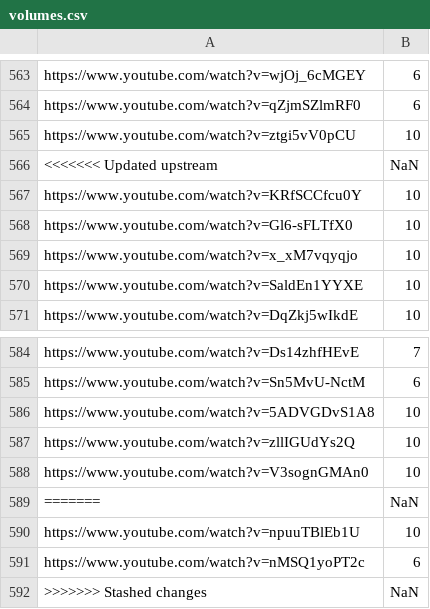
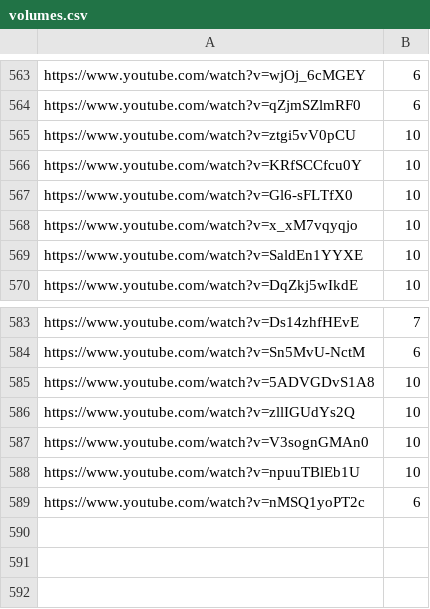
Before and after one commit to Leirach/julioprofe9001, a CSV file: memes/volumes.csv, drawn as a sheet; only a part is shown, gaps mark what is left out; the diff names each change by its address in the sheet, - before the commit and + after, or states it on an @@ line.

Commit message:
messed up volumes csv

```diff
--- a/memes/volumes.csv
+++ b/memes/volumes.csv
-row 566: <<<<<<< Updated upstream | NaN
-row 589: ======= | NaN
-row 592: >>>>>>> Stashed changes | NaN
```
